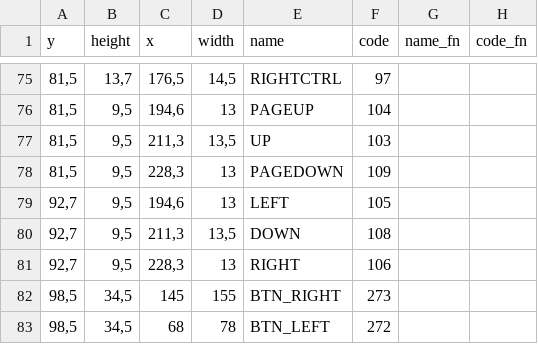
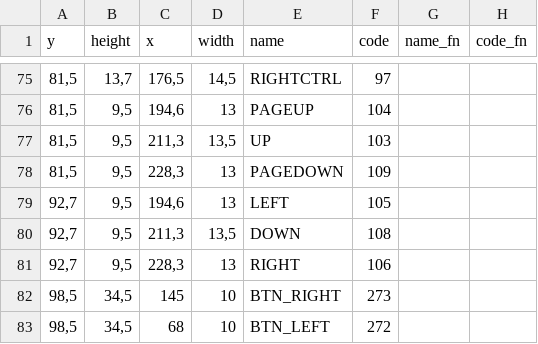
Before and after one commit to jekhor/chromiumos_touch_keyboard, a CSV file: layouts/YB1-X9x-pc104.csv, drawn as a sheet; only a part is shown, gaps mark what is left out.

Commit message:
layouts: Fix invalid mouse button definitions

```diff
--- a/layouts/YB1-X9x-pc104.csv
+++ b/layouts/YB1-X9x-pc104.csv
@@ -81,3 +81,3 @@ y;height;x;width;name;code;name_fn;code_fn
 92,7;9,5;228,3;13;RIGHT;106;;
-98,5;34,5;145;155;BTN_RIGHT;273;;
-98,5;34,5;68;78;BTN_LEFT;272;;
+98,5;34,5;145;10;BTN_RIGHT;273;;
+98,5;34,5;68;10;BTN_LEFT;272;;
```
Also changed, not shown: layouts/YB1-X9x-pc105.csv.
